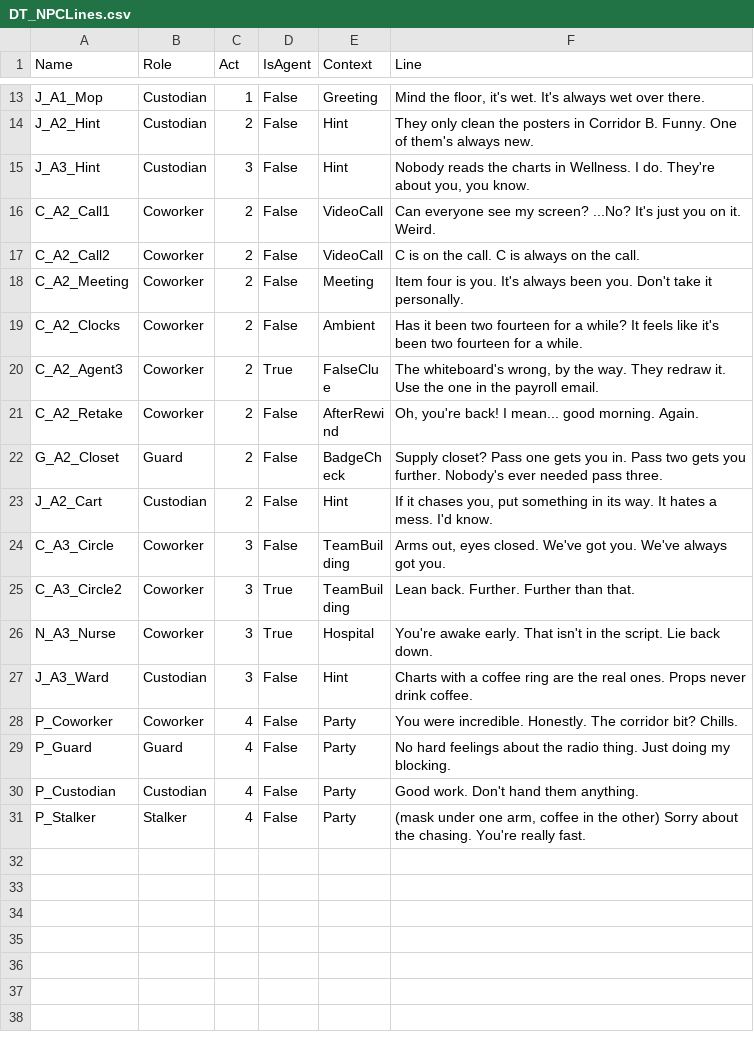
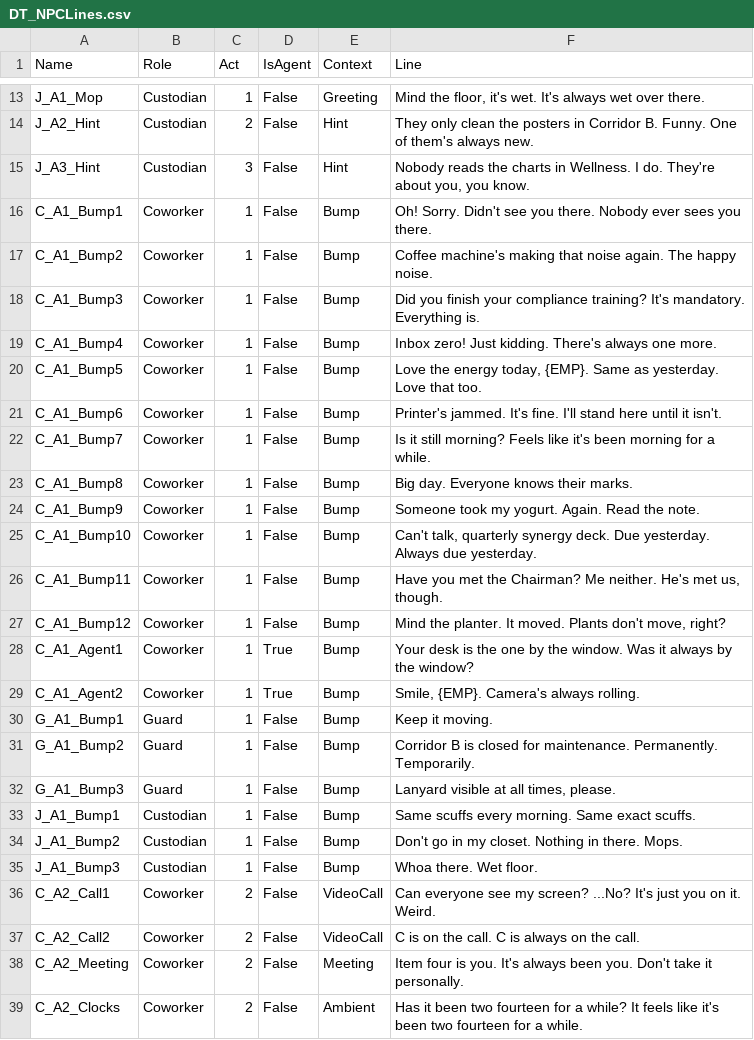
Before and after one commit to PhoenixLynx/epic-megajam-dev, a CSV file: Data/Text/DT_NPCLines.csv, drawn as a sheet; only a part is shown, gaps mark what is left out; the shorter side is filled out with more unchanged rows.

```diff
--- a/Data/Text/DT_NPCLines.csv
+++ b/Data/Text/DT_NPCLines.csv
@@ -15,2 +15,22 @@
 "J_A3_Hint","Custodian","3","False","Hint","Nobody reads the charts in Wellness. I do. They're about you, you know."
+"C_A1_Bump1","Coworker","1","False","Bump","Oh! Sorry. Didn't see you there. Nobody ever sees you there."
+"C_A1_Bump2","Coworker","1","False","Bump","Coffee machine's making that noise again. The happy noise."
+"C_A1_Bump3","Coworker","1","False","Bump","Did you finish your compliance training? It's mandatory. Everything is."
+"C_A1_Bump4","Coworker","1","False","Bump","Inbox zero! Just kidding. There's always one more."
+"C_A1_Bump5","Coworker","1","False","Bump","Love the energy today, {EMP}. Same as yesterday. Love that too."
+"C_A1_Bump6","Coworker","1","False","Bump","Printer's jammed. It's fine. I'll stand here until it isn't."
+"C_A1_Bump7","Coworker","1","False","Bump","Is it still morning? Feels like it's been morning for a while."
+"C_A1_Bump8","Coworker","1","False","Bump","Big day. Everyone knows their marks."
+"C_A1_Bump9","Coworker","1","False","Bump","Someone took my yogurt. Again. Read the note."
+"C_A1_Bump10","Coworker","1","False","Bump","Can't talk, quarterly synergy deck. Due yesterday. Always due yesterday."
+"C_A1_Bump11","Coworker","1","False","Bump","Have you met the Chairman? Me neither. He's met us, though."
+"C_A1_Bump12","Coworker","1","False","Bump","Mind the planter. It moved. Plants don't move, right?"
+"C_A1_Agent1","Coworker","1","True","Bump","Your desk is the one by the window. Was it always by the window?"
+"C_A1_Agent2","Coworker","1","True","Bump","Smile, {EMP}. Camera's always rolling."
+"G_A1_Bump1","Guard","1","False","Bump","Keep it moving."
+"G_A1_Bump2","Guard","1","False","Bump","Corridor B is closed for maintenance. Permanently. Temporarily."
+"G_A1_Bump3","Guard","1","False","Bump","Lanyard visible at all times, please."
+"J_A1_Bump1","Custodian","1","False","Bump","Same scuffs every morning. Same exact scuffs."
+"J_A1_Bump2","Custodian","1","False","Bump","Don't go in my closet. Nothing in there. Mops."
+"J_A1_Bump3","Custodian","1","False","Bump","Whoa there. Wet floor."
 "C_A2_Call1","Coworker","2","False","VideoCall","Can everyone see my screen? ...No? It's just you on it. Weird."
```
Also changed, not shown: 14 other files.
